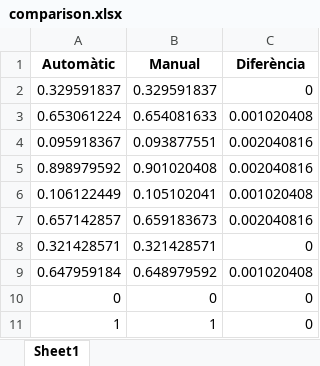
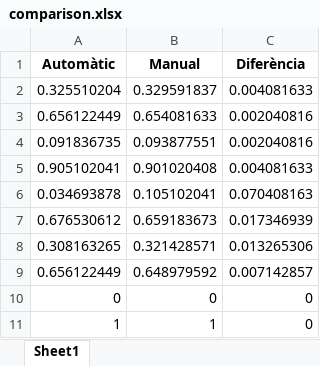
Before and after one commit to garaupere/AIMeRiC, an Excel workbook: AIMeRiC/corpus/validacio/comparison.xlsx, sheet Sheet1, drawn as a sheet; values as stored, in another font and other column widths than the file's, no borders; the diff names each change by its address in the sheet, - before the commit and + after, or states it on an @@ line.

```diff
--- a/AIMeRiC/corpus/validacio/comparison.xlsx (sheet Sheet1)
+++ b/AIMeRiC/corpus/validacio/comparison.xlsx (sheet Sheet1)
-A2 (Automàtic): 0.329591837
+A2 (Automàtic): 0.325510204
-C2 (Diferència): 0
+C2 (Diferència): 0.004081633
-A3 (Automàtic): 0.653061224
+A3 (Automàtic): 0.656122449
-C3 (Diferència): 0.001020408
+C3 (Diferència): 0.002040816
-A4 (Automàtic): 0.095918367
+A4 (Automàtic): 0.091836735
-A5 (Automàtic): 0.898979592
+A5 (Automàtic): 0.905102041
-C5 (Diferència): 0.002040816
+C5 (Diferència): 0.004081633
-A6 (Automàtic): 0.106122449
+A6 (Automàtic): 0.034693878
-C6 (Diferència): 0.001020408
+C6 (Diferència): 0.070408163
-A7 (Automàtic): 0.657142857
+A7 (Automàtic): 0.676530612
-C7 (Diferència): 0.002040816
+C7 (Diferència): 0.017346939
-A8 (Automàtic): 0.321428571
+A8 (Automàtic): 0.308163265
-C8 (Diferència): 0
+C8 (Diferència): 0.013265306
-A9 (Automàtic): 0.647959184
+A9 (Automàtic): 0.656122449
-C9 (Diferència): 0.001020408
+C9 (Diferència): 0.007142857
```
Also changed, not shown: 12 other files.
